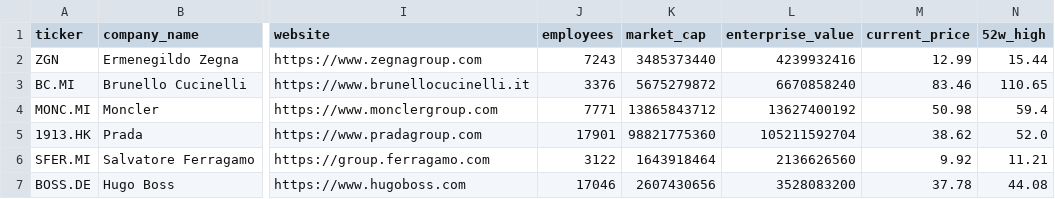
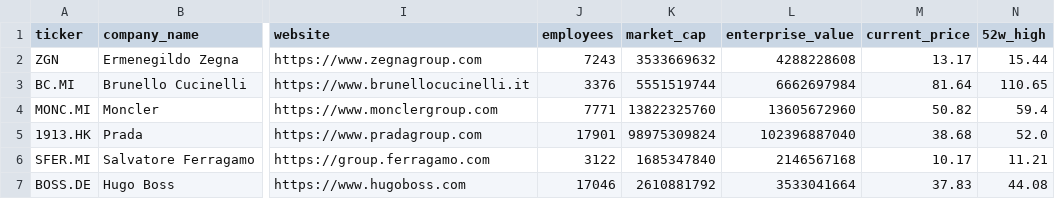
Before and after one commit to iliash-git/zegna-luxury-dashboard, a CSV file: data/company_info.csv, drawn as a sheet; only a part is shown, gaps mark what is left out; the diff names each change by its address in the sheet, - before the commit and + after, or states it on an @@ line.

```diff
--- a/data/company_info.csv
+++ b/data/company_info.csv
-K2 (market_cap): 3485373440
+K2 (market_cap): 3533669632
-L2 (enterprise_value): 4239932416
+L2 (enterprise_value): 4288228608
-M2 (current_price): 12.99
+M2 (current_price): 13.17
-K3 (market_cap): 5675279872
+K3 (market_cap): 5551519744
-L3 (enterprise_value): 6670858240
+L3 (enterprise_value): 6662697984
-M3 (current_price): 83.46
+M3 (current_price): 81.64
-K4 (market_cap): 13865843712
+K4 (market_cap): 13822325760
-L4 (enterprise_value): 13627400192
+L4 (enterprise_value): 13605672960
-M4 (current_price): 50.98
+M4 (current_price): 50.82
-K5 (market_cap): 98821775360
+K5 (market_cap): 98975309824
-L5 (enterprise_value): 105211592704
+L5 (enterprise_value): 102396887040
-M5 (current_price): 38.62
+M5 (current_price): 38.68
-K6 (market_cap): 1643918464
+K6 (market_cap): 1685347840
-L6 (enterprise_value): 2136626560
+L6 (enterprise_value): 2146567168
-M6 (current_price): 9.92
+M6 (current_price): 10.17
-K7 (market_cap): 2607430656
+K7 (market_cap): 2610881792
-L7 (enterprise_value): 3528083200
+L7 (enterprise_value): 3533041664
-M7 (current_price): 37.78
+M7 (current_price): 37.83
```
Also changed, not shown: data/key_metrics.csv, data/price_history.csv, 1 other file.
